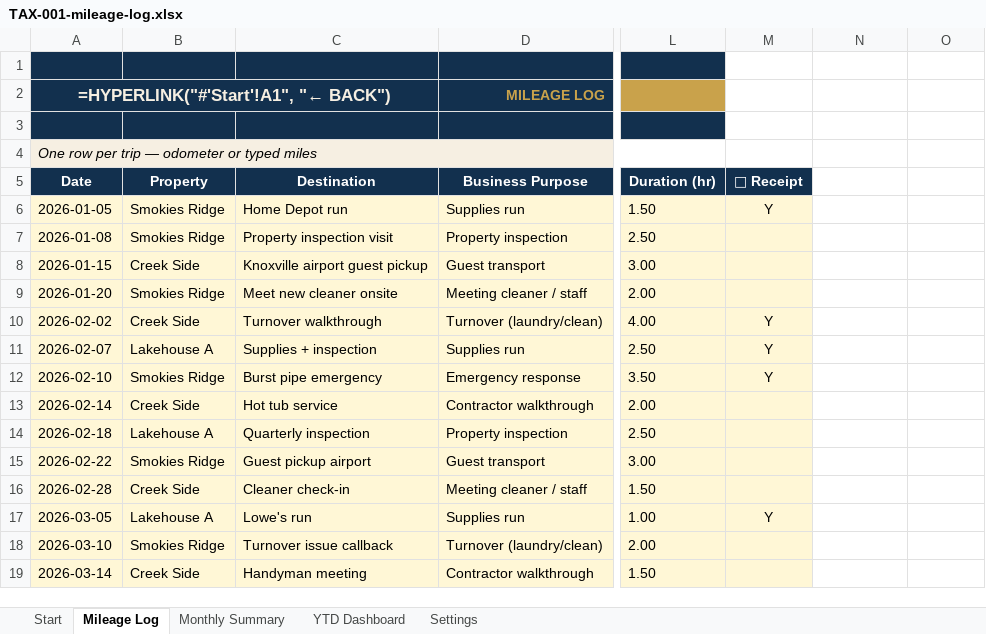
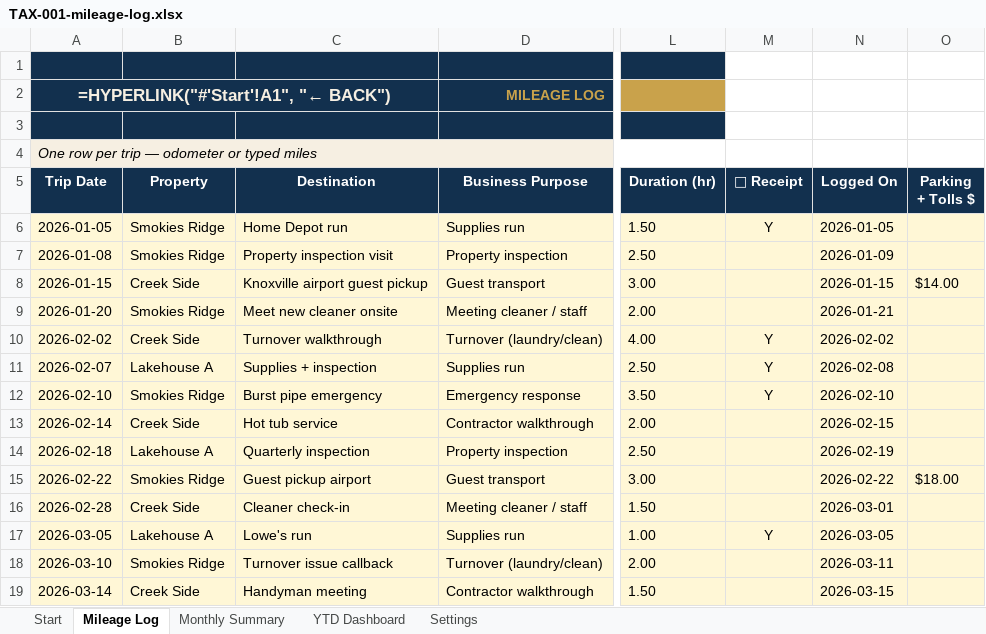
Before and after one commit to Kebron911/excell-templates, an Excel workbook: templates/_masters/TAX-001-mileage-log.xlsx, sheet Mileage Log, drawn as a sheet; only a part is shown, gaps mark what is left out; values as stored, in another font and other column widths than the file's, no borders; formulas without a stored value are shown as written; conditional formats not drawn; the diff covers the shown part only; the diff names each change by its address in the sheet, - before the commit and + after, or states it on an @@ line.

```diff
--- a/templates/_masters/TAX-001-mileage-log.xlsx (sheet Mileage Log)
+++ b/templates/_masters/TAX-001-mileage-log.xlsx (sheet Mileage Log)
-A5: Date
+A5: Trip Date
-N5: (empty)
+N5: Logged On
-N5:O5 fill: none
+N5:O5 fill: #12304E
-O5: (empty)
+O5: Parking + Tolls $
-N6 (Logged On): (empty)
+N6 (Logged On): 2026-01-05
-N6:O19 fill: none
+N6:O19 fill: #FFF7D6
-N7 (Logged On): (empty)
+N7 (Logged On): 2026-01-09
-N8 (Logged On): (empty)
+N8 (Logged On): 2026-01-15
-O8 (Parking + Tolls $): (empty)
+O8 (Parking + Tolls $): $14.00
-N9 (Logged On): (empty)
+N9 (Logged On): 2026-01-21
-N10 (Logged On): (empty)
+N10 (Logged On): 2026-02-02
-N11 (Logged On): (empty)
+N11 (Logged On): 2026-02-08
-N12 (Logged On): (empty)
+N12 (Logged On): 2026-02-10
-N13 (Logged On): (empty)
+N13 (Logged On): 2026-02-15
-N14 (Logged On): (empty)
+N14 (Logged On): 2026-02-19
-N15 (Logged On): (empty)
+N15 (Logged On): 2026-02-22
-O15 (Parking + Tolls $): (empty)
+O15 (Parking + Tolls $): $18.00
-N16 (Logged On): (empty)
+N16 (Logged On): 2026-03-01
-N17 (Logged On): (empty)
+N17 (Logged On): 2026-03-05
-N18 (Logged On): (empty)
+N18 (Logged On): 2026-03-11
-N19 (Logged On): (empty)
+N19 (Logged On): 2026-03-15
```
Also changed, not shown: 8 edited cells and cell formats elsewhere in this sheet, sheet Settings, sheet YTD Dashboard, sheet Start, 1 other file.
